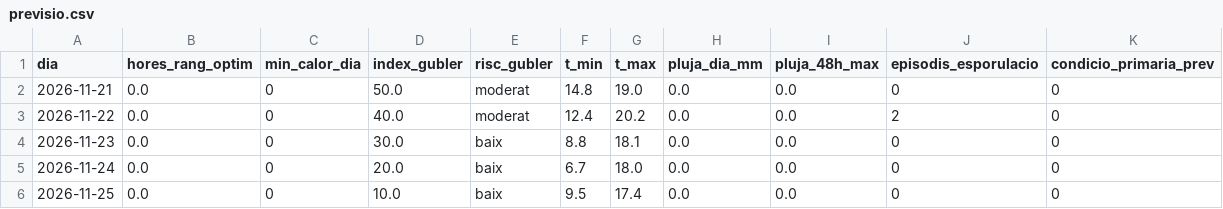
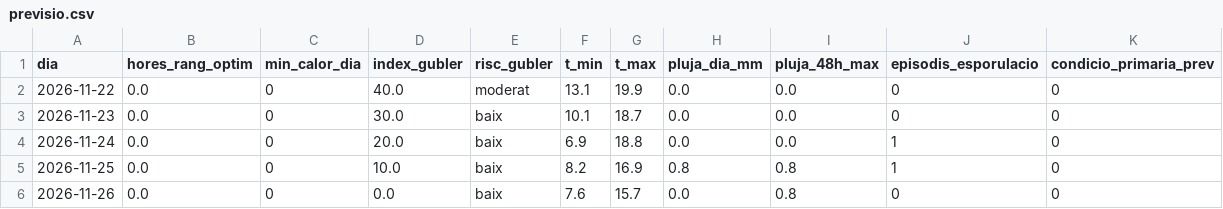
Before and after one commit to toninadalmas-tech/datos-vid-son-nadal, a CSV file: data/previsio.csv, drawn as a sheet.

```diff
--- a/data/previsio.csv
+++ b/data/previsio.csv
@@ -1,6 +1,6 @@
 dia,hores_rang_optim,min_calor_dia,index_gubler,risc_gubler,t_min,t_max,pluja_dia_mm,pluja_48h_max,episodis_esporulacio,condicio_primaria_prev
-2026-11-21,0.0,0,50.0,moderat,14.8,19.0,0.0,0.0,0,0
-2026-11-22,0.0,0,40.0,moderat,12.4,20.2,0.0,0.0,2,0
-2026-11-23,0.0,0,30.0,baix,8.8,18.1,0.0,0.0,0,0
-2026-11-24,0.0,0,20.0,baix,6.7,18.0,0.0,0.0,0,0
-2026-11-25,0.0,0,10.0,baix,9.5,17.4,0.0,0.0,0,0
+2026-11-22,0.0,0,40.0,moderat,13.1,19.9,0.0,0.0,0,0
+2026-11-23,0.0,0,30.0,baix,10.1,18.7,0.0,0.0,0,0
+2026-11-24,0.0,0,20.0,baix,6.9,18.8,0.0,0.0,1,0
+2026-11-25,0.0,0,10.0,baix,8.2,16.9,0.8,0.8,1,0
+2026-11-26,0.0,0,0.0,baix,7.6,15.7,0.0,0.8,0,0
```
Also changed, not shown: data/historial.csv, 7 other files.
